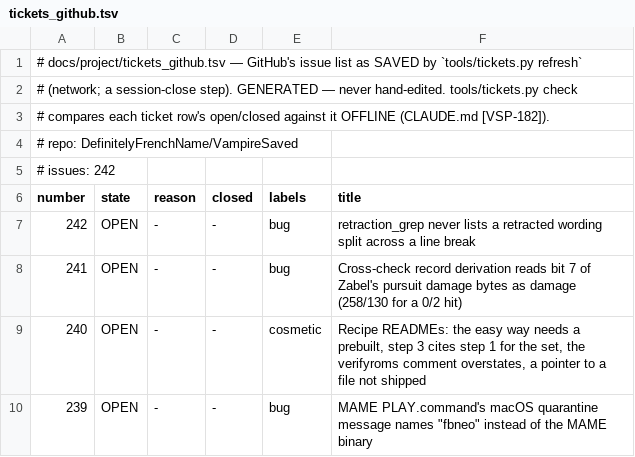
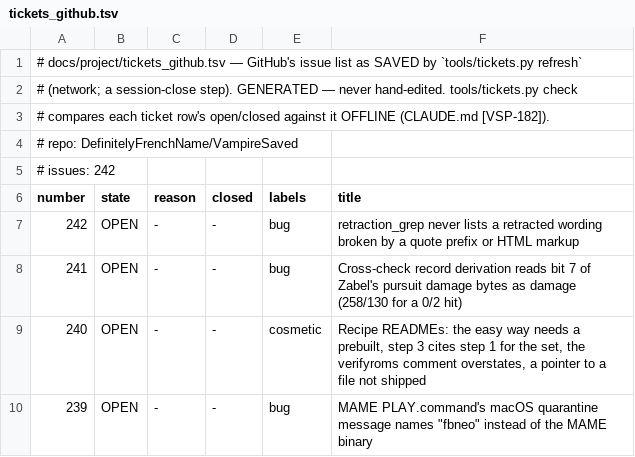
Before and after one commit to DefinitelyFrenchName/VampireSaved, a TSV file: docs/project/tickets_github.tsv, drawn as a sheet; only a part is shown.

```diff
--- a/docs/project/tickets_github.tsv
+++ b/docs/project/tickets_github.tsv
@@ -6,3 +6,3 @@
 number	state	reason	closed	labels	title
-242	OPEN	-	-	bug	retraction_grep never lists a retracted wording split across a line break
+242	OPEN	-	-	bug	retraction_grep never lists a retracted wording broken by a quote prefix or HTML markup
 241	OPEN	-	-	bug	Cross-check record derivation reads bit 7 of Zabel's pursuit damage bytes as damage (258/130 for a 0/2 hit)
```
Also changed, not shown: docs/project/tickets.tsv, 10 other files.
